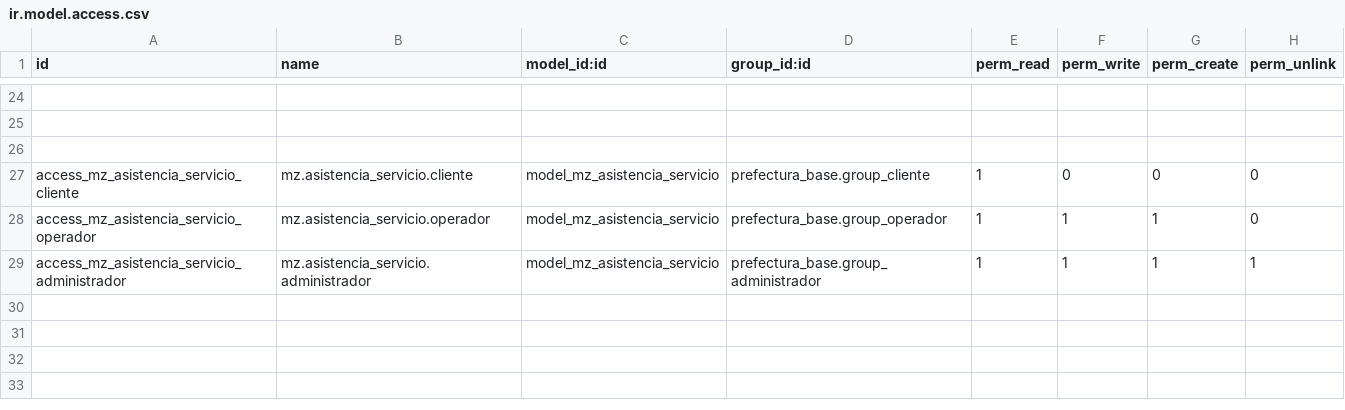
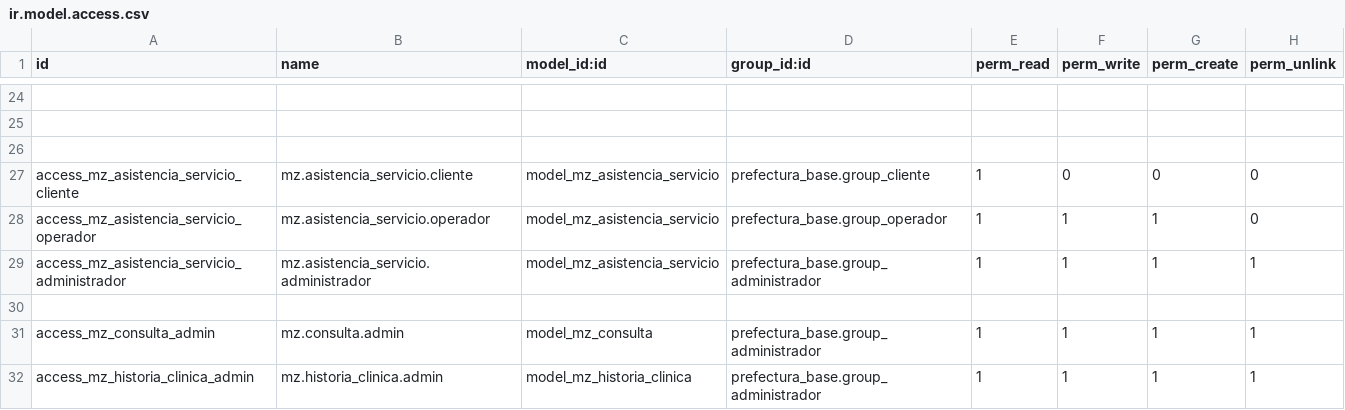
Before and after one commit to sandroquito86/prefectura, a CSV file: manzana_de_cuidados/security/ir.model.access.csv, drawn as a sheet; only a part is shown, gaps mark what is left out; the diff names each change by its address in the sheet, - before the commit and + after, or states it on an @@ line.

```diff
--- a/manzana_de_cuidados/security/ir.model.access.csv
+++ b/manzana_de_cuidados/security/ir.model.access.csv
+row 30: (empty)
+row 31: access_mz_consulta_admin | mz.consulta.admin | model_mz_consulta | prefectura_base.group_administrador | 1 | 1 | 1 | 1
+row 32: access_mz_historia_clinica_admin | mz.historia_clinica.admin | model_mz_historia_clinica | prefectura_base.group_administrador | 1 | 1 | 1 | 1
```
Also changed, not shown: 16 other files.
